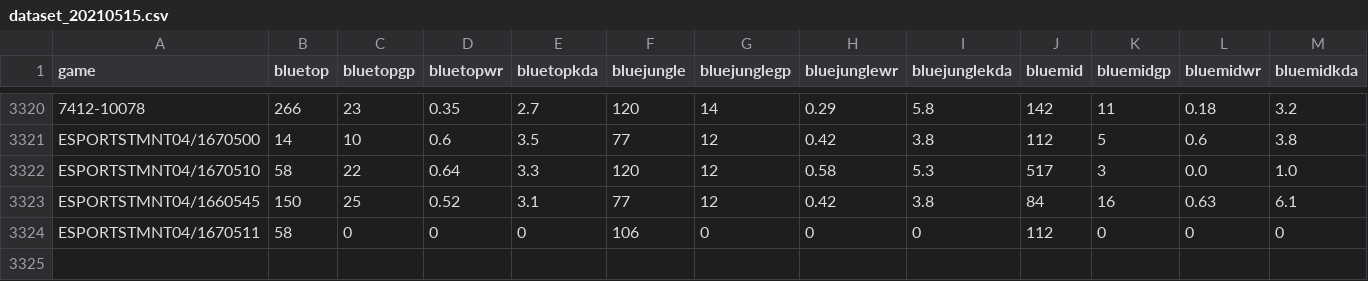
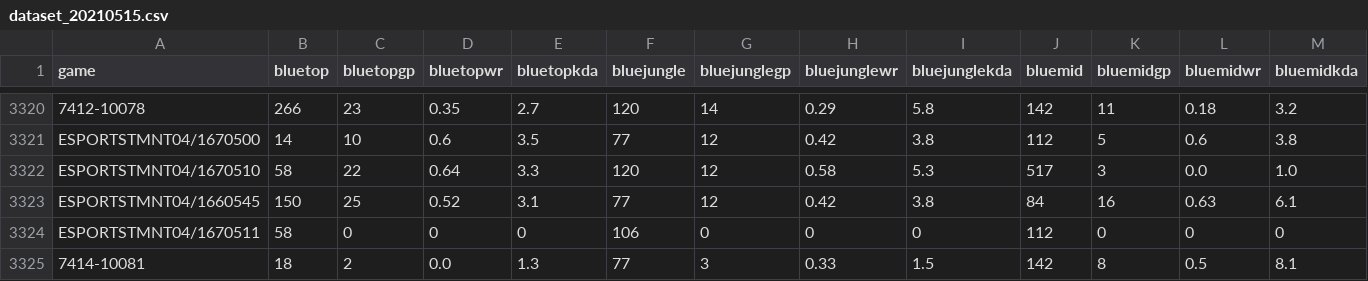
Before and after one commit to lincolncosta/moba.aid.prediction, a CSV file: outputs/dataset_20210515.csv, drawn as a sheet; only a part is shown, gaps mark what is left out; rows hold the shown columns only; the diff names each change by its address in the sheet, - before the commit and + after, or states it on an @@ line.

Commit message:
Execução do crawler para dataset.

```diff
--- a/outputs/dataset_20210515.csv
+++ b/outputs/dataset_20210515.csv
+row 3325: 7414-10081 | 18 | 2 | 0.0 | 1.3 | 77 | 3 | 0.33 | 1.5 | 142 | 8 | 0.5 | 8.1
```
